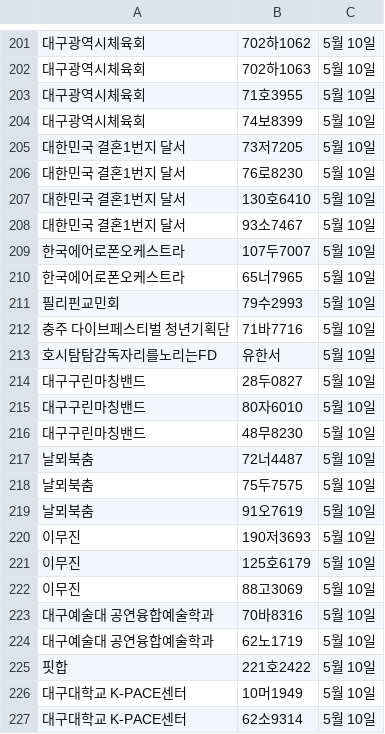
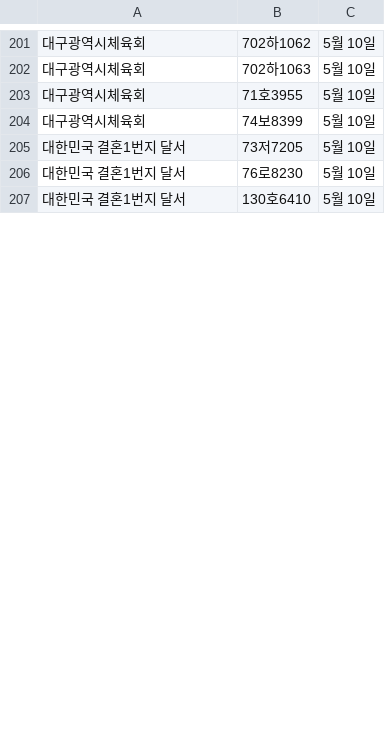
Before and after one commit to ahnonine/pdf_parking, a CSV file: data.csv, drawn as a sheet; only a part is shown, gaps mark what is left out; removed rows and columns are numbered as before the commit, all else as after; the diff covers the shown part only; the diff names each change by its address in the sheet, - before the commit and + after, or states it on an @@ line.

Commit message:
Update data.csv

```diff
--- a/data.csv
+++ b/data.csv
-row 208: 대한민국 결혼1번지 달서 | 93소7467 | 5월 10일
-row 209: 한국에어로폰오케스트라 | 107두7007 | 5월 10일
-row 210: 한국에어로폰오케스트라 | 65너7965 | 5월 10일
-row 211: 필리핀교민회 | 79수2993 | 5월 10일
-row 212: 충주 다이브페스티벌 청년기획단 | 71바7716 | 5월 10일
-row 213: 호시탐탐감독자리를노리는FD | 유한서 | 5월 10일
-row 214: 대구구린마칭밴드 | 28두0827 | 5월 10일
-row 215: 대구구린마칭밴드 | 80자6010 | 5월 10일
-row 216: 대구구린마칭밴드 | 48무8230 | 5월 10일
-row 217: 날뫼북춤 | 72너4487 | 5월 10일
-row 218: 날뫼북춤 | 75두7575 | 5월 10일
-row 219: 날뫼북춤 | 91오7619 | 5월 10일
-row 220: 이무진 | 190저3693 | 5월 10일
-row 221: 이무진 | 125호6179 | 5월 10일
-row 222: 이무진 | 88고3069 | 5월 10일
-row 223: 대구예술대 공연융합예술학과 | 70바8316 | 5월 10일
-row 224: 대구예술대 공연융합예술학과 | 62노1719 | 5월 10일
-row 225: 핏합 | 221호2422 | 5월 10일
-row 226: 대구대학교 K-PACE센터 | 10머1949 | 5월 10일
-row 227: 대구대학교 K-PACE센터 | 62소9314 | 5월 10일
```
Also changed, not shown: 1 added row and 44 removed rows elsewhere in this file.
